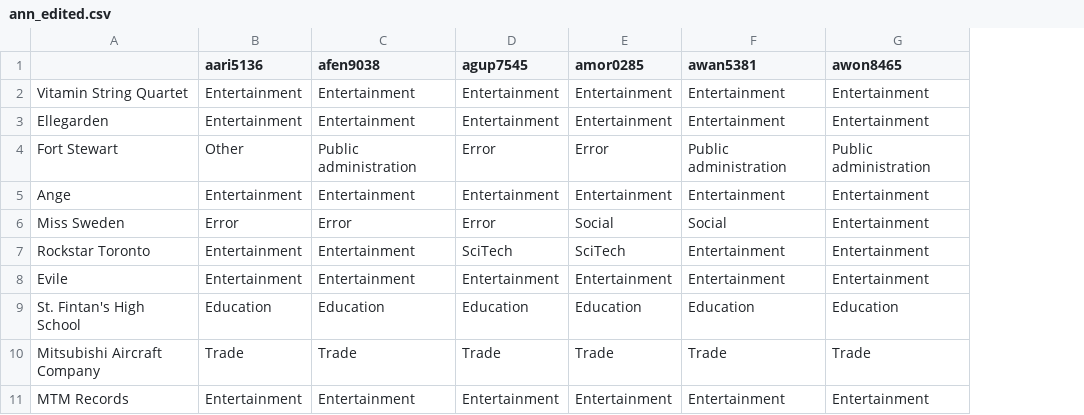
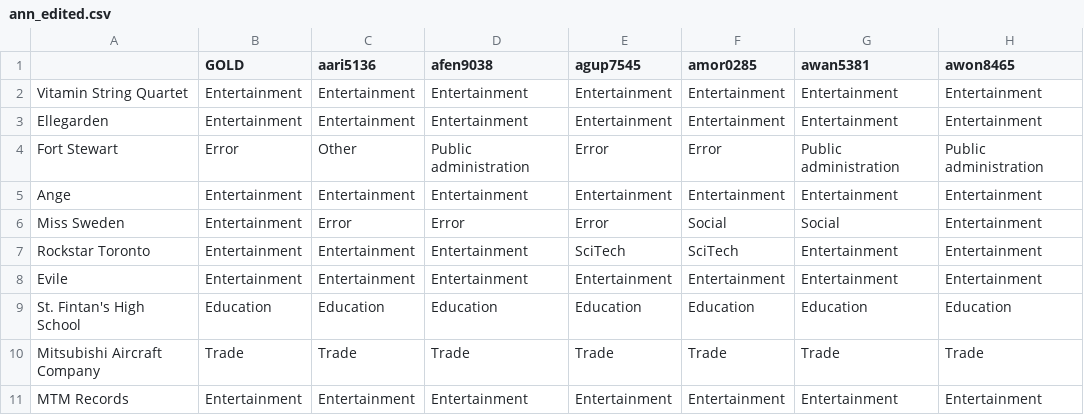
Before and after one commit to cnin0770/17S1_5046_w5_ass1, a CSV file: ann_edited.csv, drawn as a sheet; only a part is shown; the diff names each change by its address in the sheet, - before the commit and + after, or states it on an @@ line.

```diff
--- a/ann_edited.csv
+++ b/ann_edited.csv
+column B (GOLD), rows 2-11: Entertainment | Entertainment | Error | Entertainment | Entertainment | Entertainment | Entertainment | Education | Trade | Entertainment
```
Also changed, not shown: ann_edited_min.csv, 4 other files.
